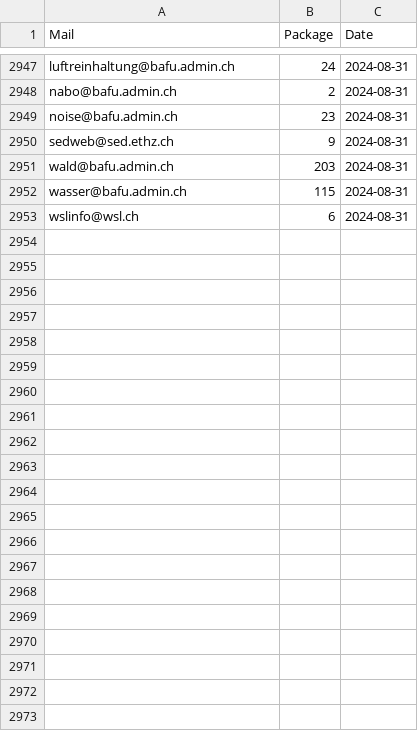
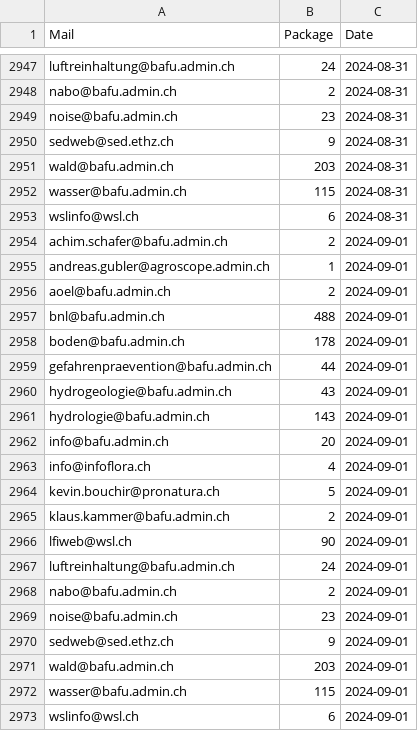
Before and after one commit to nrohrbach/OGD_Monitoring_BAFU, a CSV file: data/BAFU_OGD_Monitoring_Datasets.csv, drawn as a sheet; only a part is shown, gaps mark what is left out.

```diff
--- a/data/BAFU_OGD_Monitoring_Datasets.csv
+++ b/data/BAFU_OGD_Monitoring_Datasets.csv
@@ -2953 +2953,21 @@ wasser@bafu.admin.ch,115,2024-08-31
 wslinfo@wsl.ch,6,2024-08-31
+achim.schafer@bafu.admin.ch,2,2024-09-01
+andreas.gubler@agroscope.admin.ch,1,2024-09-01
+aoel@bafu.admin.ch,2,2024-09-01
+bnl@bafu.admin.ch,488,2024-09-01
+boden@bafu.admin.ch,178,2024-09-01
+gefahrenpraevention@bafu.admin.ch,44,2024-09-01
+hydrogeologie@bafu.admin.ch,43,2024-09-01
+hydrologie@bafu.admin.ch,143,2024-09-01
+info@bafu.admin.ch,20,2024-09-01
+info@infoflora.ch,4,2024-09-01
+kevin.bouchir@pronatura.ch,5,2024-09-01
+klaus.kammer@bafu.admin.ch,2,2024-09-01
+lfiweb@wsl.ch,90,2024-09-01
+luftreinhaltung@bafu.admin.ch,24,2024-09-01
+nabo@bafu.admin.ch,2,2024-09-01
+noise@bafu.admin.ch,23,2024-09-01
+sedweb@sed.ethz.ch,9,2024-09-01
+wald@bafu.admin.ch,203,2024-09-01
+wasser@bafu.admin.ch,115,2024-09-01
+wslinfo@wsl.ch,6,2024-09-01
```
Also changed, not shown: data/BAFU_OGD_Monitoring_Formats.csv, data/BAFU_OGD_Monitoring_LastUpdate.csv, 6 other files.
